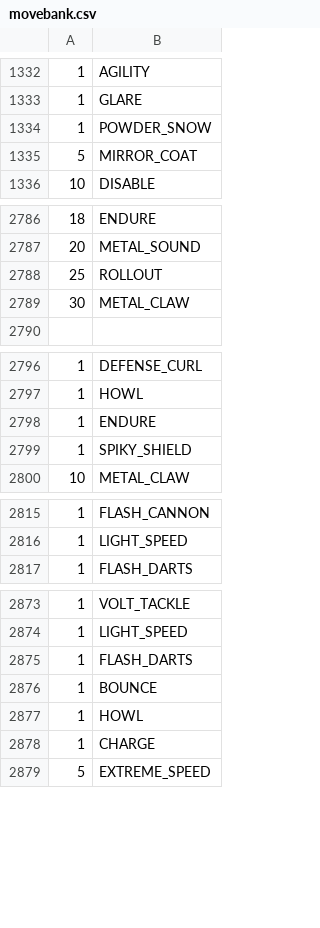
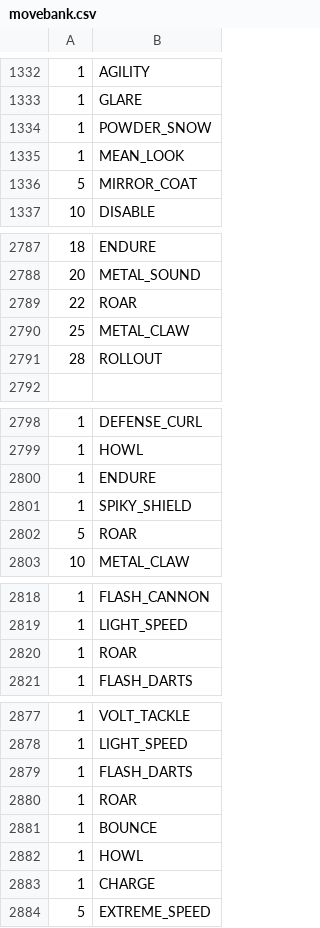
Before and after one commit to sjkuhnke/PokemonGame, a CSV file: res/info/movebank.csv, drawn as a sheet; only a part is shown, gaps mark what is left out; the diff covers the shown part only.

```diff
--- a/res/info/movebank.csv
+++ b/res/info/movebank.csv
@@ -1334,2 +1334,3 @@
 1  |POWDER_SNOW
+1  |MEAN_LOOK
 5  |MIRROR_COAT
@@ -2787,4 +2788,5 @@
 20 |METAL_SOUND
-25 |ROLLOUT
-30 |METAL_CLAW
+22 |ROAR
+25 |METAL_CLAW
+28 |ROLLOUT
 
@@ -2799,2 +2801,3 @@
 1  |SPIKY_SHIELD
+5  |ROAR
 10 |METAL_CLAW
@@ -2816,2 +2819,3 @@
 1  |LIGHT_SPEED
+1  |ROAR
 1  |FLASH_DARTS
@@ -2875,2 +2879,3 @@
 1  |FLASH_DARTS
+1  |ROAR
 1  |BOUNCE
```
Also changed, not shown: 1 added row elsewhere in this file, res/info/tms.csv, res/info/trainers.csv, 13 other files.
